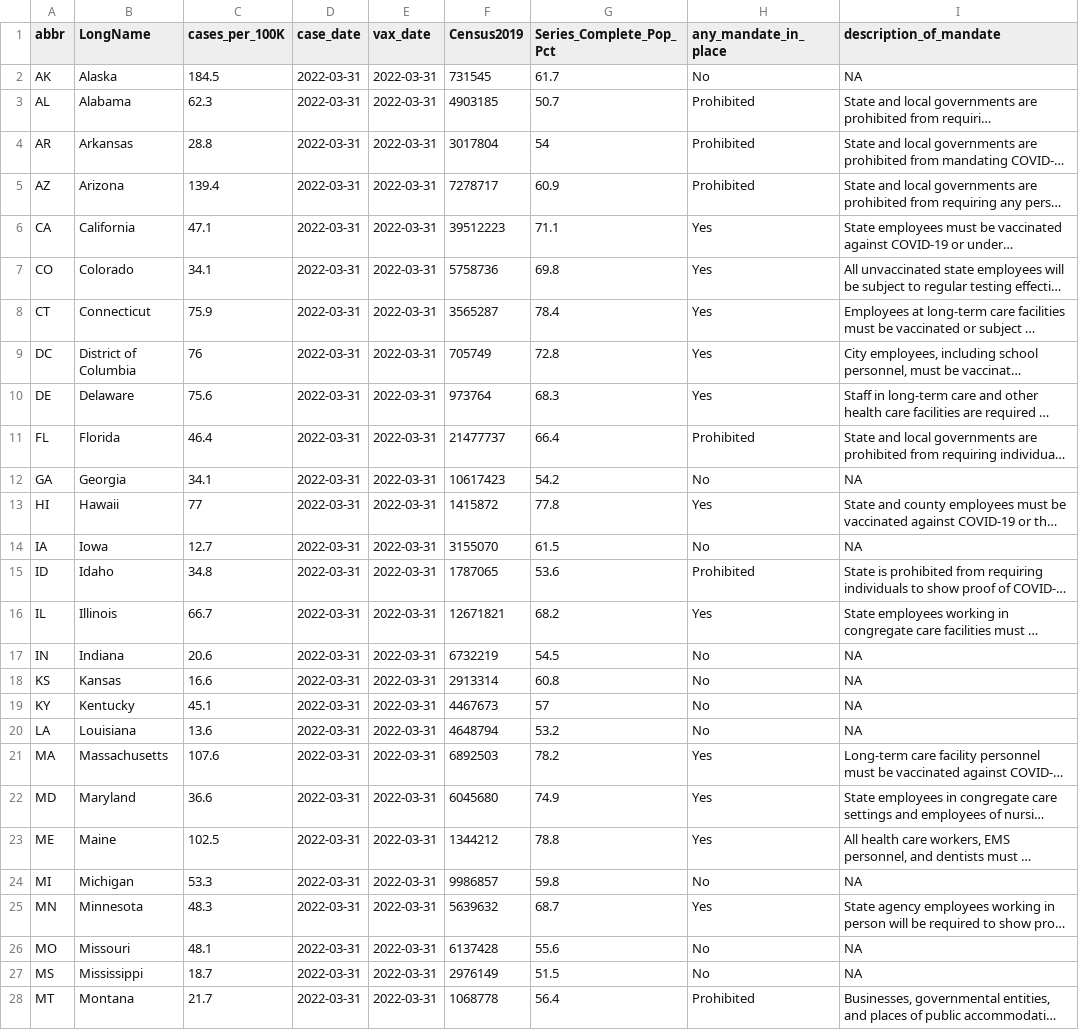
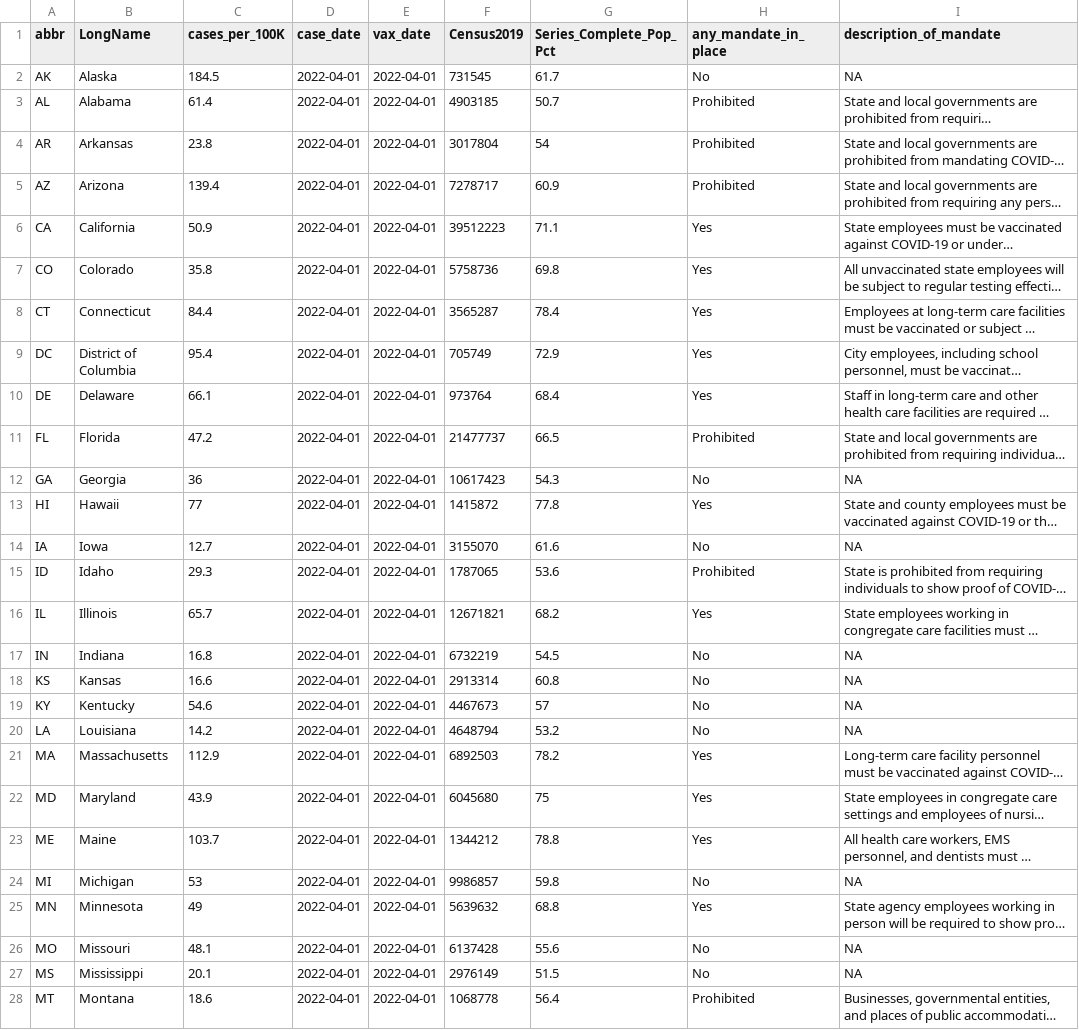
Before and after one commit to Dotdash-Data-Journalism/2021_2022_VWH_covid_vax_travel_maps, a CSV file: visualizations/cdcFull.csv, drawn as a sheet; only a part is shown; long unchanged cells end in …; the diff covers the shown part only; the diff names each change by its address in the sheet, - before the commit and + after, or states it on an @@ line.

```diff
--- a/visualizations/cdcFull.csv
+++ b/visualizations/cdcFull.csv
-D2:D28 (case_date): 2022-03-31
+D2:D28 (case_date): 2022-04-01
-E2:E28 (vax_date): 2022-03-31
+E2:E28 (vax_date): 2022-04-01
-C3 (cases_per_100K): 62.3
+C3 (cases_per_100K): 61.4
-C4 (cases_per_100K): 28.8
+C4 (cases_per_100K): 23.8
-C6 (cases_per_100K): 47.1
+C6 (cases_per_100K): 50.9
-C7 (cases_per_100K): 34.1
+C7 (cases_per_100K): 35.8
-C8 (cases_per_100K): 75.9
+C8 (cases_per_100K): 84.4
-C9 (cases_per_100K): 76
+C9 (cases_per_100K): 95.4
-G9 (Series_Complete_Pop_Pct): 72.8
+G9 (Series_Complete_Pop_Pct): 72.9
-C10 (cases_per_100K): 75.6
+C10 (cases_per_100K): 66.1
-G10 (Series_Complete_Pop_Pct): 68.3
+G10 (Series_Complete_Pop_Pct): 68.4
-C11 (cases_per_100K): 46.4
+C11 (cases_per_100K): 47.2
-G11 (Series_Complete_Pop_Pct): 66.4
+G11 (Series_Complete_Pop_Pct): 66.5
-C12 (cases_per_100K): 34.1
+C12 (cases_per_100K): 36
-G12 (Series_Complete_Pop_Pct): 54.2
+G12 (Series_Complete_Pop_Pct): 54.3
-G14 (Series_Complete_Pop_Pct): 61.5
+G14 (Series_Complete_Pop_Pct): 61.6
-C15 (cases_per_100K): 34.8
+C15 (cases_per_100K): 29.3
-C16 (cases_per_100K): 66.7
+C16 (cases_per_100K): 65.7
-C17 (cases_per_100K): 20.6
+C17 (cases_per_100K): 16.8
-C19 (cases_per_100K): 45.1
+C19 (cases_per_100K): 54.6
-C20 (cases_per_100K): 13.6
+C20 (cases_per_100K): 14.2
-C21 (cases_per_100K): 107.6
+C21 (cases_per_100K): 112.9
-C22 (cases_per_100K): 36.6
+C22 (cases_per_100K): 43.9
-G22 (Series_Complete_Pop_Pct): 74.9
+G22 (Series_Complete_Pop_Pct): 75
-C23 (cases_per_100K): 102.5
+C23 (cases_per_100K): 103.7
-C24 (cases_per_100K): 53.3
+C24 (cases_per_100K): 53
-C25 (cases_per_100K): 48.3
+C25 (cases_per_100K): 49
-G25 (Series_Complete_Pop_Pct): 68.7
+G25 (Series_Complete_Pop_Pct): 68.8
-C27 (cases_per_100K): 18.7
+C27 (cases_per_100K): 20.1
-C28 (cases_per_100K): 21.7
+C28 (cases_per_100K): 18.6
```
Also changed, not shown: 73 edited cells elsewhere in this file.
